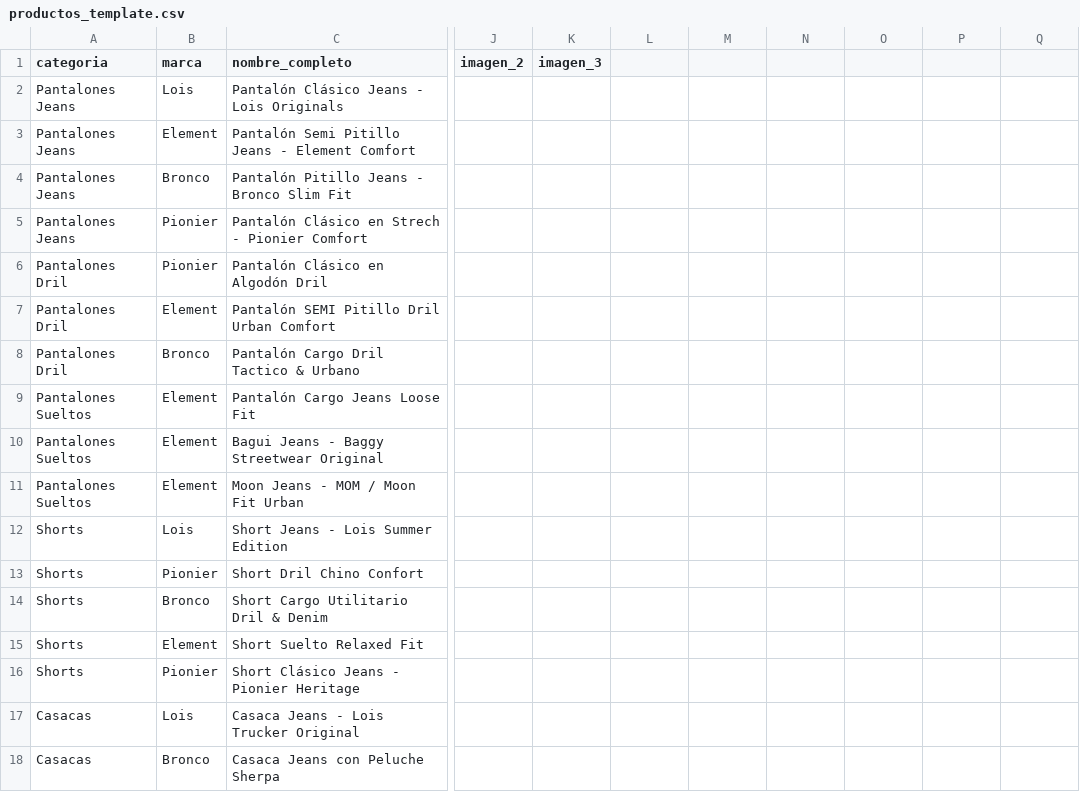
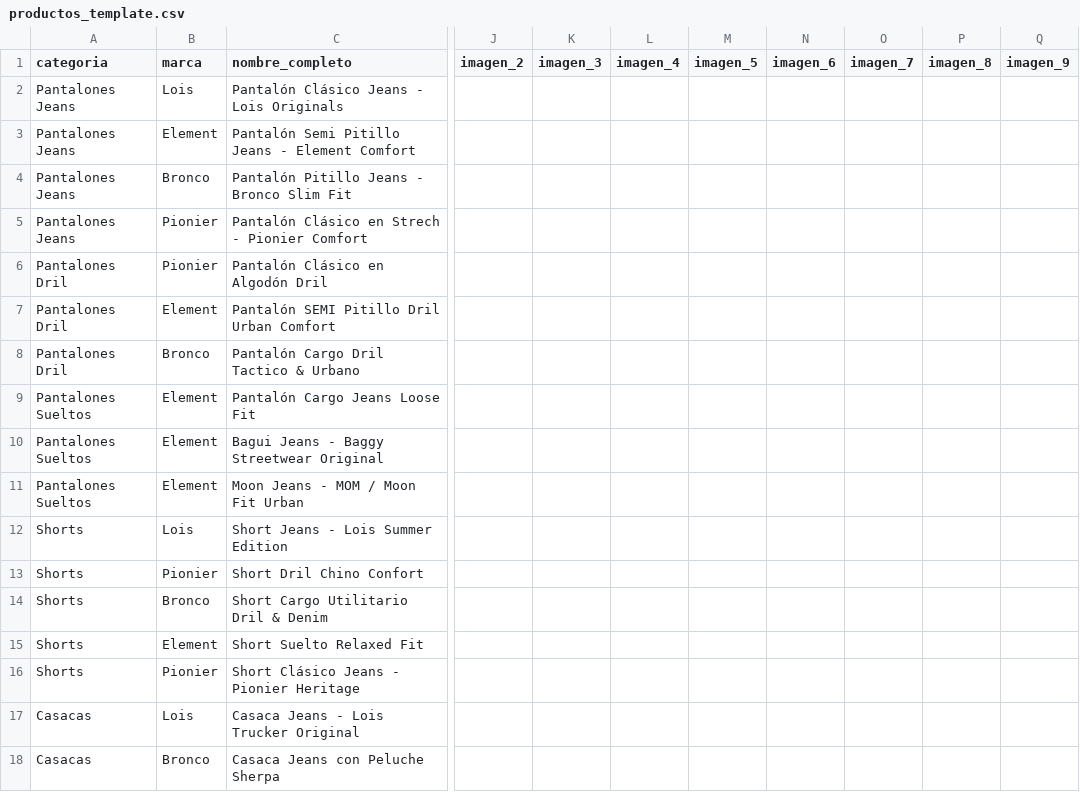
Before and after one commit to JFabian19/plumas, a CSV file: productos_template.csv, drawn as a sheet; only a part is shown, gaps mark what is left out; the diff names each change by its address in the sheet, - before the commit and + after, or states it on an @@ line.

Commit message:
feat: extender soporte de imagenes hasta 9 columnas (imagen_1 a imagen_9) desde Google Sheets

```diff
--- a/productos_template.csv
+++ b/productos_template.csv
-L1: (empty)
+L1: imagen_4
-M1: (empty)
+M1: imagen_5
-N1: (empty)
+N1: imagen_6
-O1: (empty)
+O1: imagen_7
-P1: (empty)
+P1: imagen_8
-Q1: (empty)
+Q1: imagen_9
```
Also changed, not shown: 2 other files.
